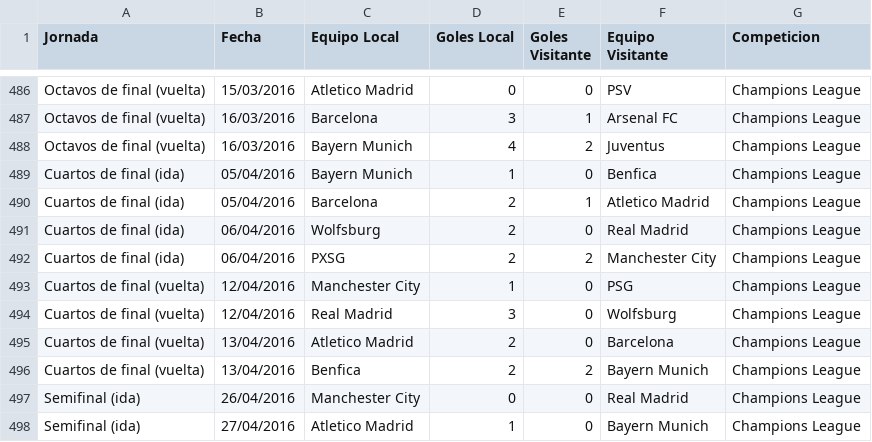
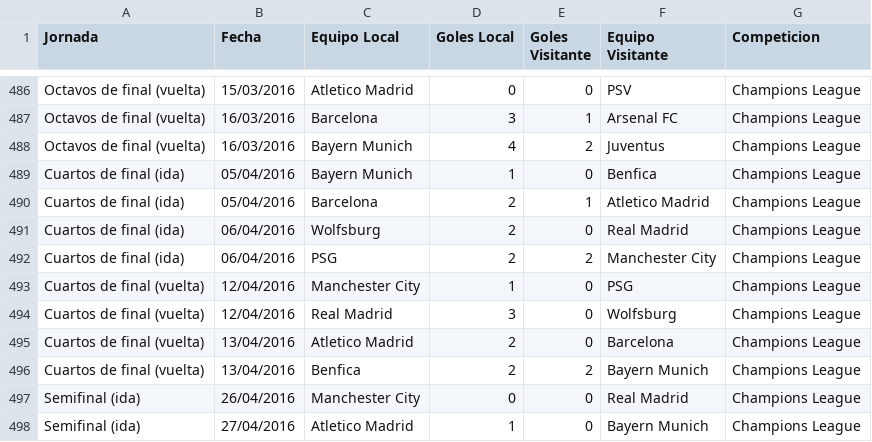
Before and after one commit to santiago6124/ProyectoParcial_Carranza_Galaverna_Oliva, a CSV file: Base_Datos_COMA_Normalizado.csv, drawn as a sheet; only a part is shown, gaps mark what is left out.

```diff
--- a/Base_Datos_COMA_Normalizado.csv
+++ b/Base_Datos_COMA_Normalizado.csv
@@ -491,3 +491,3 @@ Cuartos de final (ida),05/04/2016,Barcelona,2,1,Atletico Madrid,Champions League
 Cuartos de final (ida),06/04/2016,Wolfsburg,2,0,Real Madrid,Champions League
-Cuartos de final (ida),06/04/2016,PXSG,2,2,Manchester City,Champions League
+Cuartos de final (ida),06/04/2016,PSG,2,2,Manchester City,Champions League
 Cuartos de final (vuelta),12/04/2016,Manchester City,1,0,PSG,Champions League
```
Also changed, not shown: Base_Datos_COMA.csv, 1 other file.
